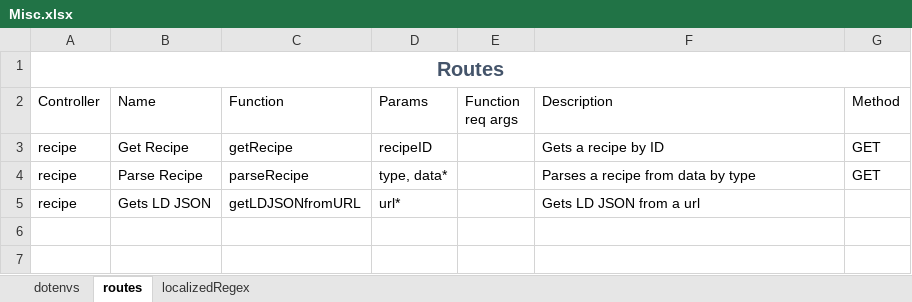
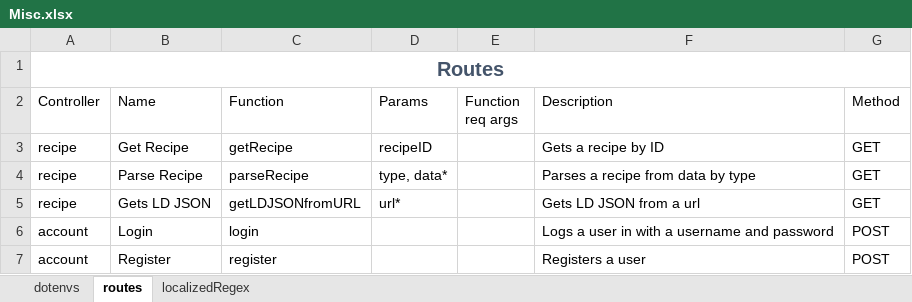
Before and after one commit to gabrielchantayan/kutenq-old, an Excel workbook: tools/excel/Misc.xlsx, sheet routes, drawn as a sheet; values as stored, in another font and other column widths than the file's, no borders; table styles not drawn; the diff names each change by its address in the sheet, - before the commit and + after, or states it on an @@ line.

```diff
--- a/tools/excel/Misc.xlsx (sheet routes)
+++ b/tools/excel/Misc.xlsx (sheet routes)
-G5 (Method): (empty)
+G5 (Method): GET
+row 6: account | Login | login |  |  | Logs a user in with a username and password | POST
+row 7: account | Register | register |  |  | Registers a user | POST
```
Also changed, not shown: utils/misc/errors/errors.xlsx, 1 other file.
